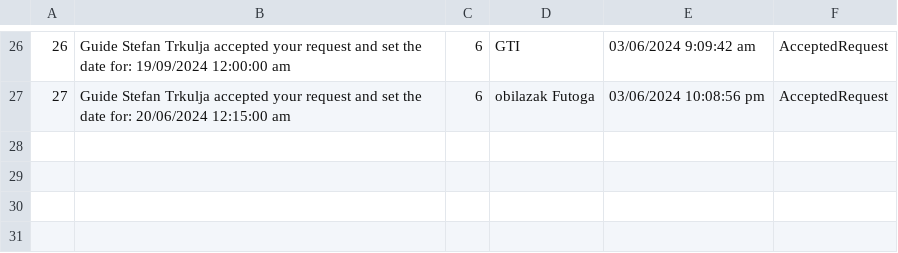
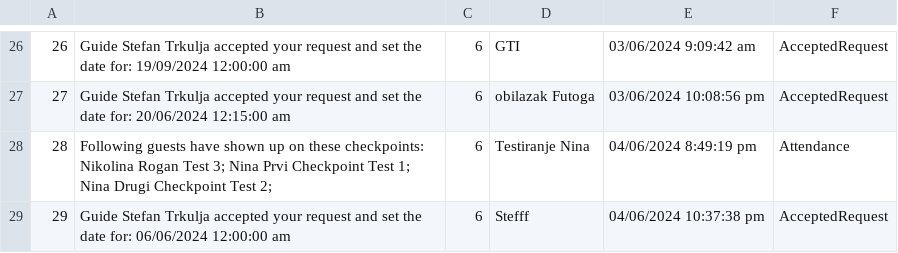
Before and after one commit to kzi-nastava/sims-ra-2024-group-6-team-a, a CSV file: Resources/Data/touristnotifications.csv, drawn as a sheet; only a part is shown, gaps mark what is left out; the diff names each change by its address in the sheet, - before the commit and + after, or states it on an @@ line.

```diff
--- a/Resources/Data/touristnotifications.csv
+++ b/Resources/Data/touristnotifications.csv
+row 28: 28 | Following guests have shown up on these checkpoints: Nikolina Rogan Test 3; Nina Prvi Checkpoint Test 1; Nina Drugi Checkpoint Test 2; | 6 | Testiranje Nina | 04/06/2024 8:49:19 pm | Attendance
+row 29: 29 | Guide Stefan Trkulja accepted your request and set the date for: 06/06/2024 12:00:00 am | 6 | Stefff | 04/06/2024 10:37:38 pm | AcceptedRequest
```
Also changed, not shown: Resources/Data/checkpoints.csv, Resources/Data/images.csv, 41 other files.
